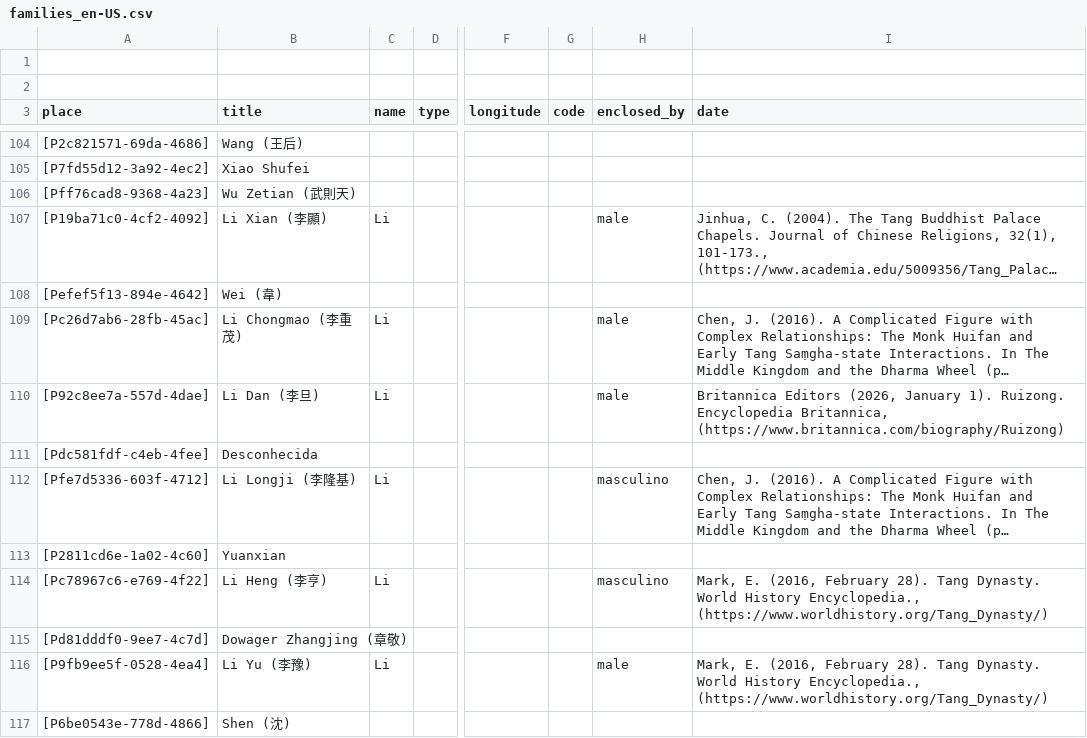
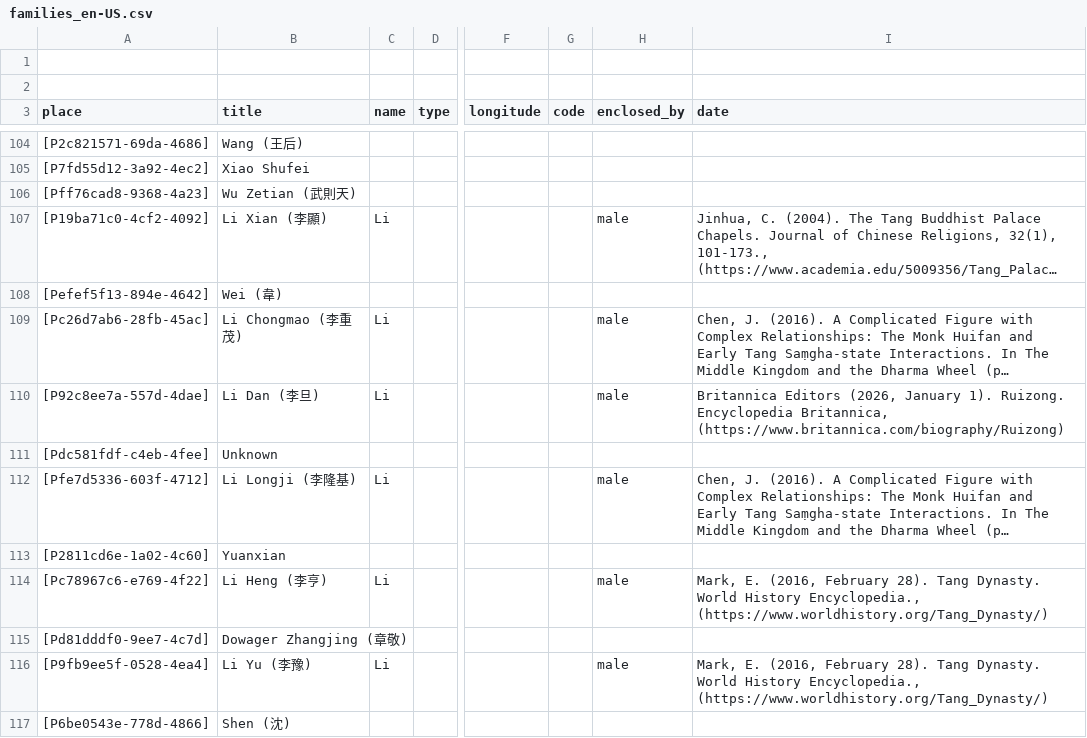
Before and after one commit to historytracers/historytracers, a CSV file: csv/families_en-US.csv, drawn as a sheet; only a part is shown, gaps mark what is left out; long unchanged cells end in …; the diff covers the shown part only; the diff names each change by its address in the sheet, - before the commit and + after, or states it on an @@ line.

```diff
--- a/csv/families_en-US.csv
+++ b/csv/families_en-US.csv
-B111 (title): Desconhecida
+B111 (title): Unknown
-H112 (enclosed_by): masculino
+H112 (enclosed_by): male
-H114 (enclosed_by): masculino
+H114 (enclosed_by): male
```
Also changed, not shown: 7 added rows, 1 removed row and 4 edited cells elsewhere in this file, csv/6b792765-ed45-4289-9350-82bc7204d44e_en-US.csv, csv/6b792765-ed45-4289-9350-82bc7204d44e_es-ES.csv, 7 other files.
